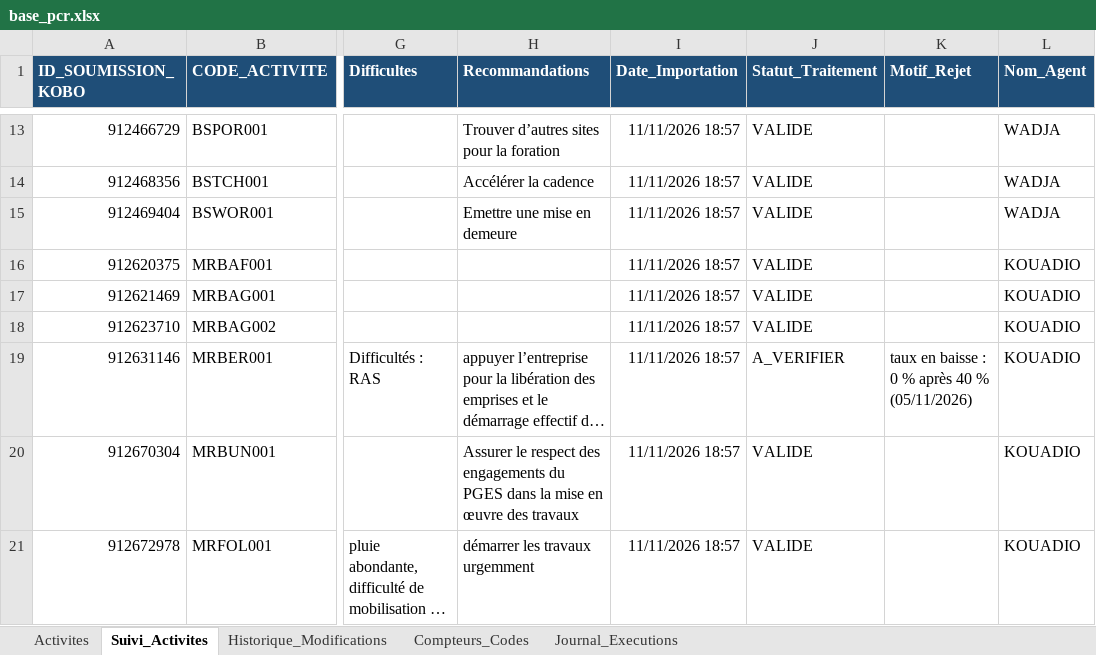
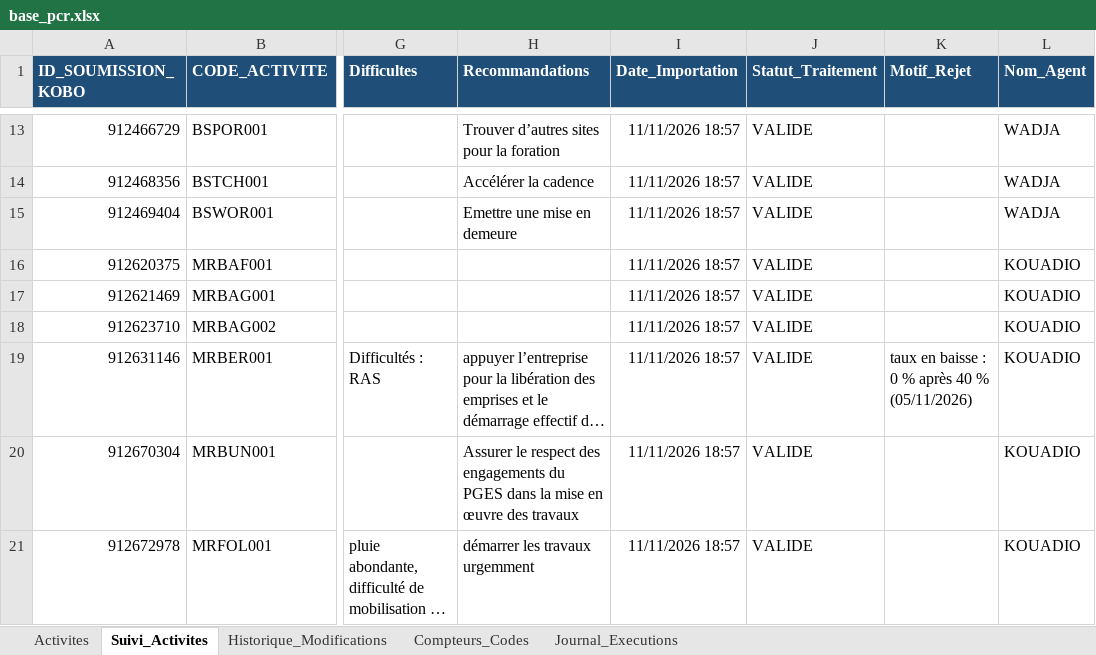
Before and after one commit to iamemanuelaka/suivi_matrice, an Excel workbook: data/base_pcr.xlsx, sheet Suivi_Activites, drawn as a sheet; only a part is shown, gaps mark what is left out; long unchanged cells end in …; values as stored, in another font and other column widths than the file's, no borders; the diff names each change by its address in the sheet, - before the commit and + after, or states it on an @@ line.

Commit message:
Traitement soumission 912631146 - Marche Bere

```diff
--- a/data/base_pcr.xlsx (sheet Suivi_Activites)
+++ b/data/base_pcr.xlsx (sheet Suivi_Activites)
-J19 (Statut_Traitement): A_VERIFIER
+J19 (Statut_Traitement): VALIDE
```
Also changed, not shown: 1 other file.
